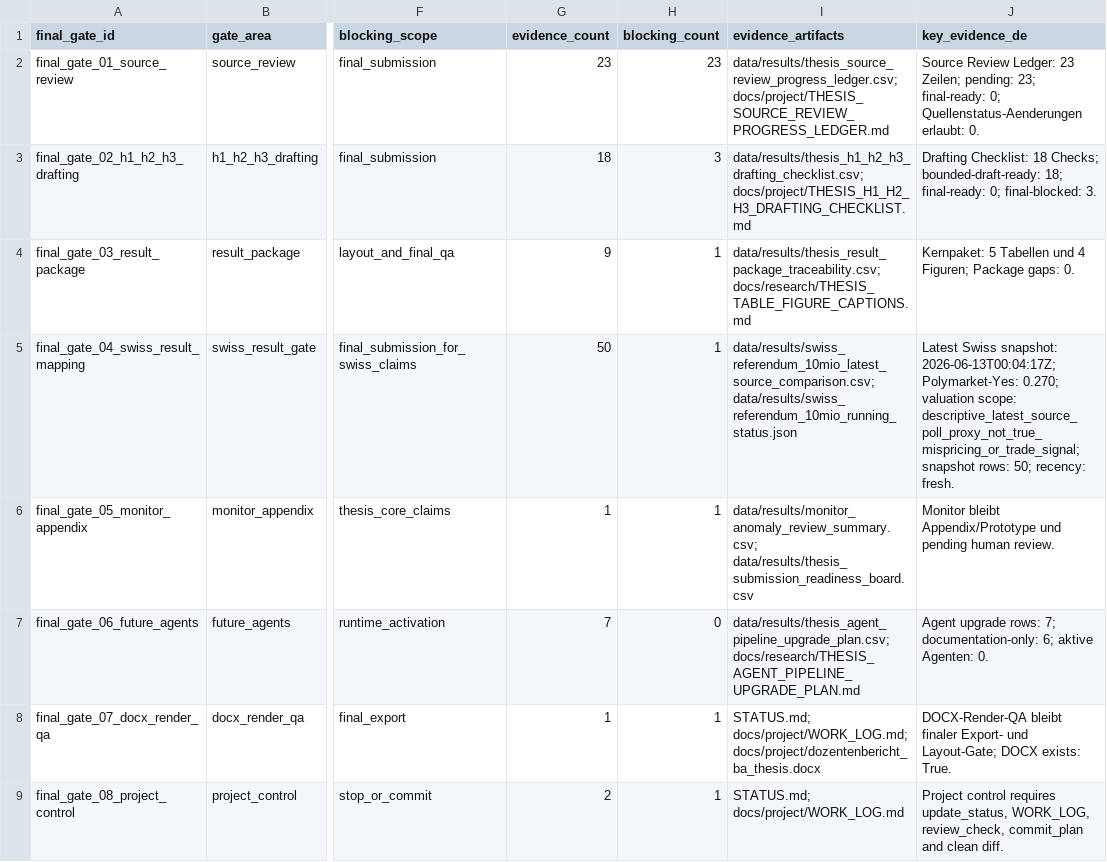
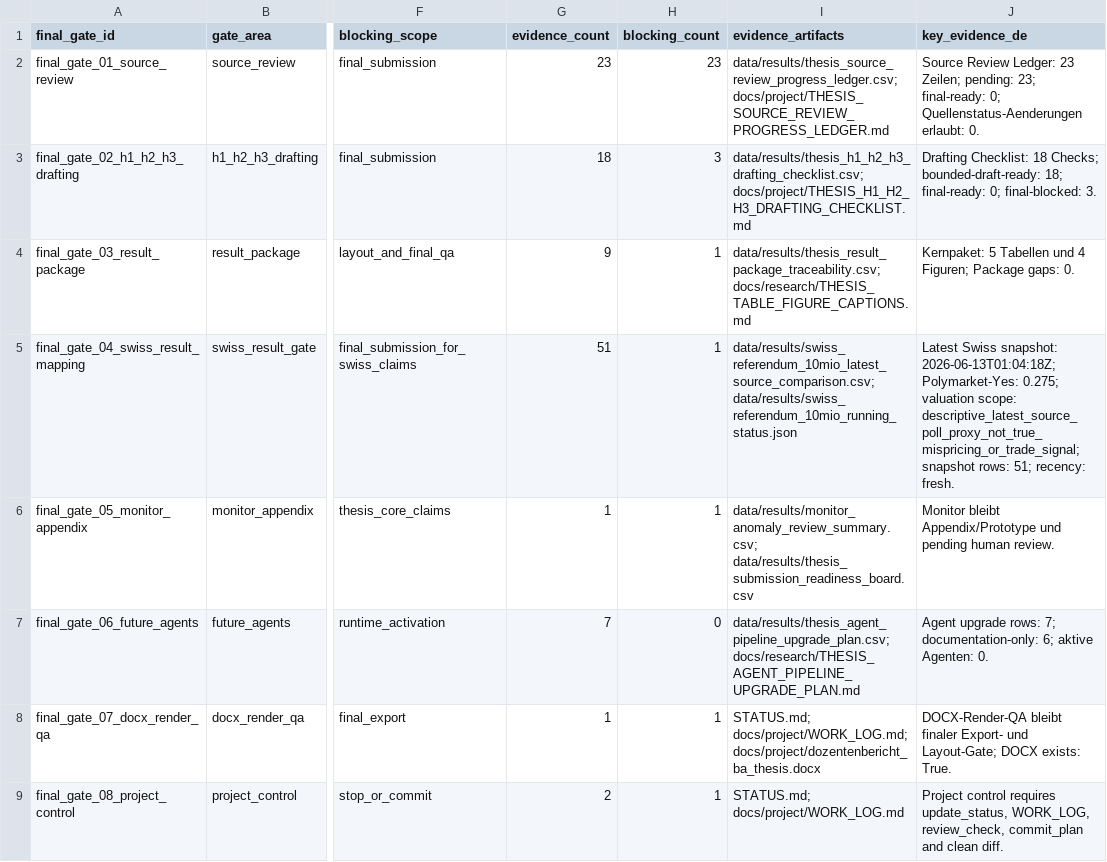
Before and after one commit to Pablozh123/multi-agent-orchestration-informational-efficiency, a CSV file: data/results/thesis_final_gate_board.csv, drawn as a sheet; only a part is shown, gaps mark what is left out; the diff names each change by its address in the sheet, - before the commit and + after, or states it on an @@ line.

```diff
--- a/data/results/thesis_final_gate_board.csv
+++ b/data/results/thesis_final_gate_board.csv
-G5 (evidence_count): 50
+G5 (evidence_count): 51
-J5 (key_evidence_de): …Swiss snapshot: 2026-06-13T00:04:17Z; Polymarket-Yes: 0.270; valuation scope: descriptive_latest_source_poll_proxy_not_true_mispricing_or_trade_signal; snapshot rows: 50; recency: fresh.
+J5 (key_evidence_de): …Swiss snapshot: 2026-06-13T01:04:18Z; Polymarket-Yes: 0.275; valuation scope: descriptive_latest_source_poll_proxy_not_true_mispricing_or_trade_signal; snapshot rows: 51; recency: fresh.
```
Also changed, not shown: data/results/thesis_agent_pipeline_safety_case.csv, data/results/thesis_agent_pipeline_upgrade_plan.csv, 9 other files.
